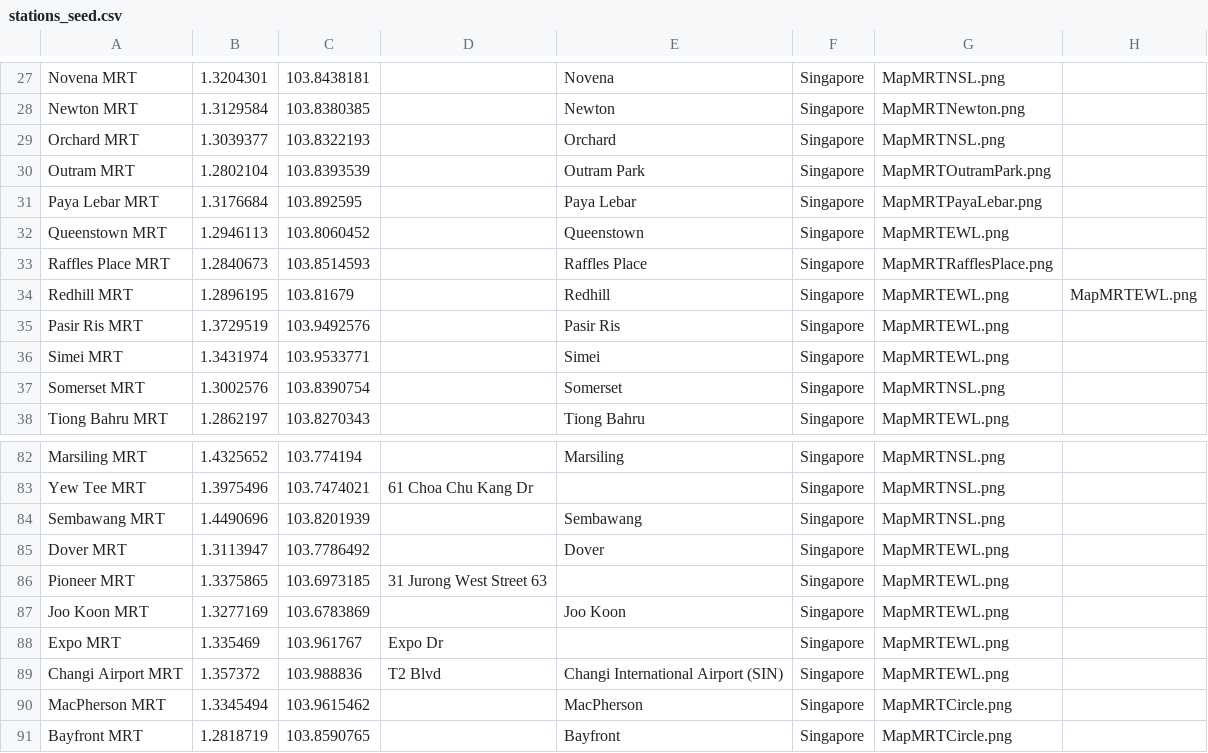
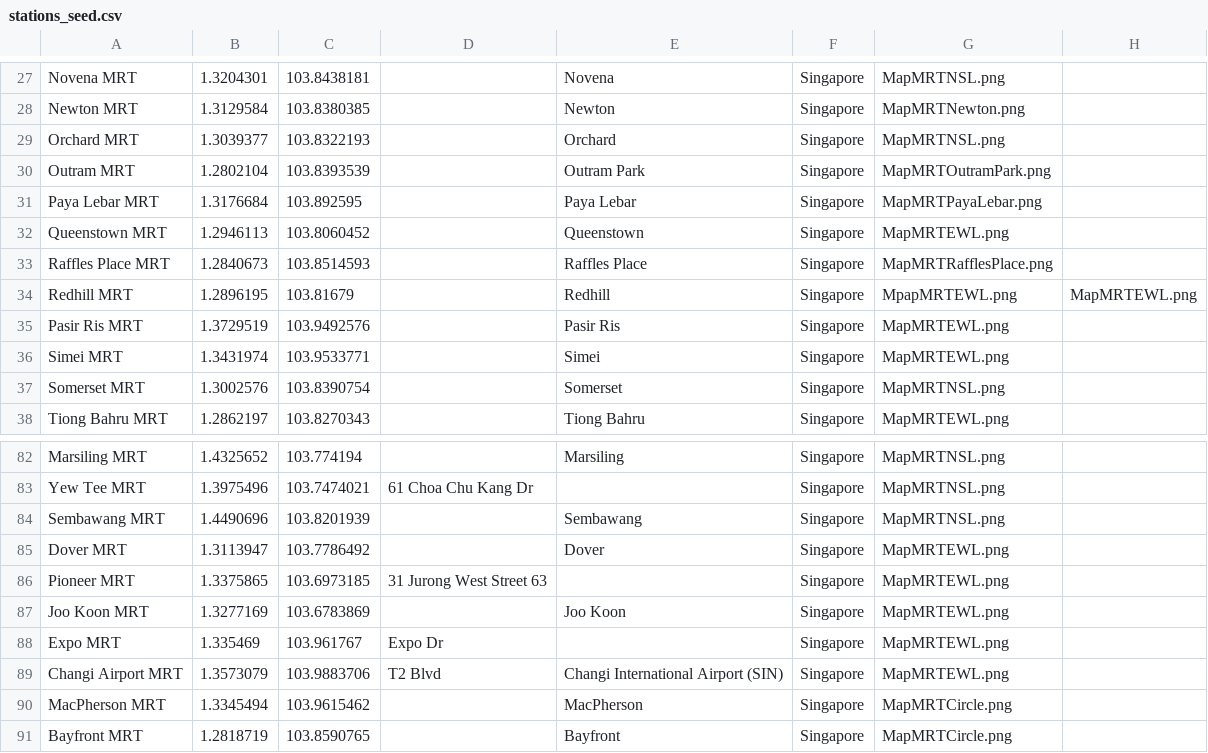
Before and after one commit to thineikhaing/hive-prod, a CSV file: db/stations_seed.csv, drawn as a sheet; only a part is shown, gaps mark what is left out.

```diff
--- a/db/stations_seed.csv
+++ b/db/stations_seed.csv
@@ -33,3 +33,3 @@
 "Raffles Place MRT","1.2840673","103.8514593","","Raffles Place","Singapore","MapMRTRafflesPlace.png"
-"Redhill MRT","1.2896195","103.81679","","Redhill","Singapore","MapMRTEWL.png","MapMRTEWL.png"
+"Redhill MRT","1.2896195","103.81679","","Redhill","Singapore","MpapMRTEWL.png","MapMRTEWL.png"
 "Pasir Ris MRT","1.3729519","103.9492576","","Pasir Ris","Singapore","MapMRTEWL.png"
@@ -88,3 +88,3 @@
 "Expo MRT","1.335469","103.961767","Expo Dr","","Singapore","MapMRTEWL.png"
-"Changi Airport MRT","1.357372","103.988836","T2 Blvd","Changi International Airport (SIN)","Singapore","MapMRTEWL.png"
+"Changi Airport MRT","1.3573079","103.9883706","T2 Blvd","Changi International Airport (SIN)","Singapore","MapMRTEWL.png"
 "MacPherson MRT","1.3345494","103.9615462","","MacPherson","Singapore","MapMRTCircle.png"
```
Also changed, not shown: 1 other file.
